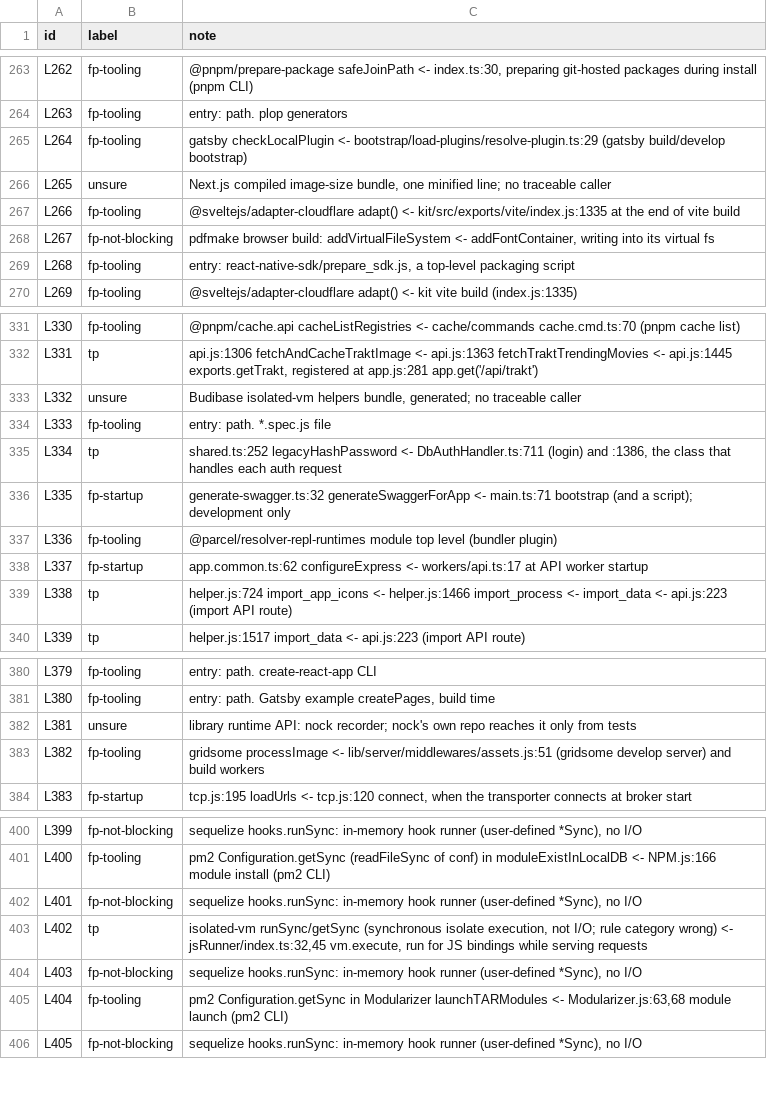
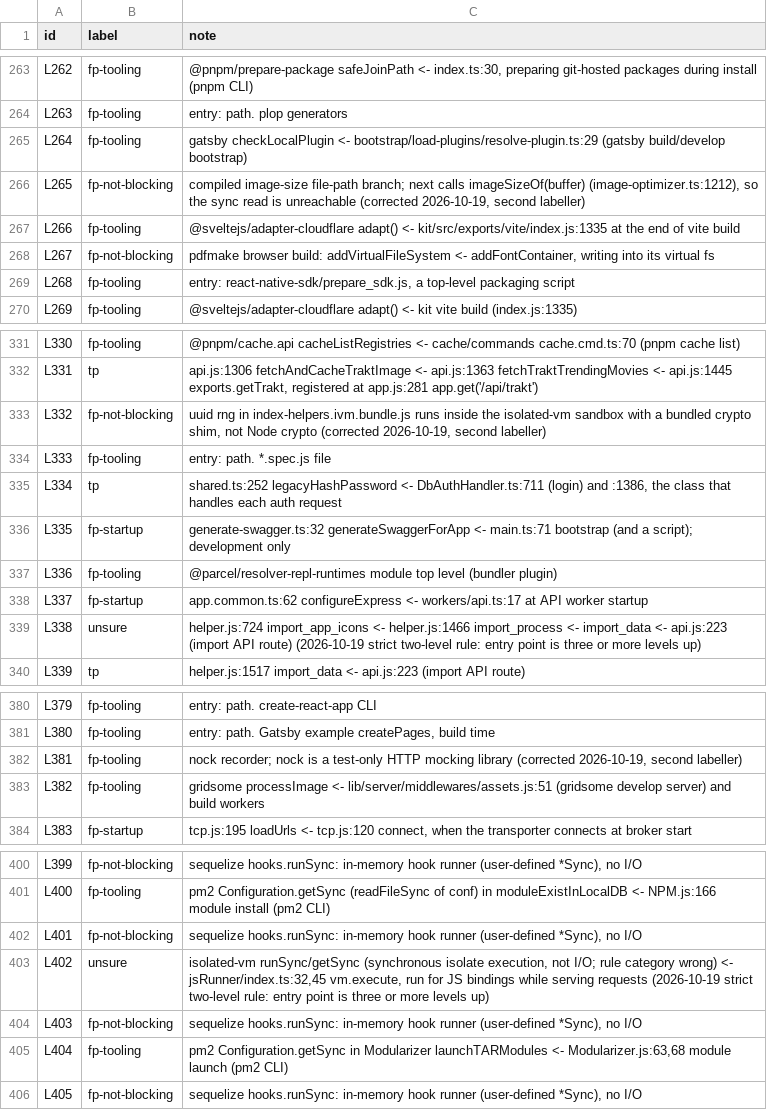
Before and after one commit to liangk/empirical-study, a TSV file: stories/04-blocking-io/eval/labels.tsv, drawn as a sheet; only a part is shown, gaps mark what is left out; the diff covers the shown part only.

Commit message:
Apply the 2026-10-19 labelling decisions (strict two-level rule, worker threads as fp-not-blocking, Electron reloads as tp) and record a blind second-labeller check (tp vs not: kappa 0.86). Estimates are now 313 for Study 02 (CI 165–460) and 405 for core-engine (CI 143–668).

```diff
--- a/stories/04-blocking-io/eval/labels.tsv
+++ b/stories/04-blocking-io/eval/labels.tsv
@@ -265,3 +265,3 @@ L263	fp-tooling	entry: path. plop generators
 L264	fp-tooling	gatsby checkLocalPlugin <- bootstrap/load-plugins/resolve-plugin.ts:29 (gatsby build/develop bootstrap)
-L265	unsure	Next.js compiled image-size bundle, one minified line; no traceable caller
+L265	fp-not-blocking	compiled image-size file-path branch; next calls imageSizeOf(buffer) (image-optimizer.ts:1212), so the sync read is unreachable (corrected 2026-10-19, second labeller)
 L266	fp-tooling	@sveltejs/adapter-cloudflare adapt() <- kit/src/exports/vite/index.js:1335 at the end of vite build
@@ -332,3 +332,3 @@ L330	fp-tooling	@pnpm/cache.api cacheListRegistries <- cache/commands cache.cmd.
 L331	tp	api.js:1306 fetchAndCacheTraktImage <- api.js:1363 fetchTraktTrendingMovies <- api.js:1445 exports.getTrakt, registered at app.js:281 app.get('/api/trakt')
-L332	unsure	Budibase isolated-vm helpers bundle, generated; no traceable caller
+L332	fp-not-blocking	uuid rng in index-helpers.ivm.bundle.js runs inside the isolated-vm sandbox with a bundled crypto shim, not Node crypto (corrected 2026-10-19, second labeller)
 L333	fp-tooling	entry: path. *.spec.js file
@@ -338,3 +338,3 @@ L336	fp-tooling	@parcel/resolver-repl-runtimes module top level (bundler plugin)
 L337	fp-startup	app.common.ts:62 configureExpress <- workers/api.ts:17 at API worker startup
-L338	tp	helper.js:724 import_app_icons <- helper.js:1466 import_process <- import_data <- api.js:223 (import API route)
+L338	unsure	helper.js:724 import_app_icons <- helper.js:1466 import_process <- import_data <- api.js:223 (import API route) (2026-10-19 strict two-level rule: entry point is three or more levels up)
 L339	tp	helper.js:1517 import_data <- api.js:223 (import API route)
@@ -381,3 +381,3 @@ L379	fp-tooling	entry: path. create-react-app CLI
 L380	fp-tooling	entry: path. Gatsby example createPages, build time
-L381	unsure	library runtime API: nock recorder; nock's own repo reaches it only from tests
+L381	fp-tooling	nock recorder; nock is a test-only HTTP mocking library (corrected 2026-10-19, second labeller)
 L382	fp-tooling	gridsome processImage <- lib/server/middlewares/assets.js:51 (gridsome develop server) and build workers
@@ -402,3 +402,3 @@ L400	fp-tooling	pm2 Configuration.getSync (readFileSync of conf) in moduleExistI
 L401	fp-not-blocking	sequelize hooks.runSync: in-memory hook runner (user-defined *Sync), no I/O
-L402	tp	isolated-vm runSync/getSync (synchronous isolate execution, not I/O; rule category wrong) <- jsRunner/index.ts:32,45 vm.execute, run for JS bindings while serving requests
+L402	unsure	isolated-vm runSync/getSync (synchronous isolate execution, not I/O; rule category wrong) <- jsRunner/index.ts:32,45 vm.execute, run for JS bindings while serving requests (2026-10-19 strict two-level rule: entry point is three or more levels up)
 L403	fp-not-blocking	sequelize hooks.runSync: in-memory hook runner (user-defined *Sync), no I/O
```
Also changed, not shown: 33 edited cells elsewhere in this file, 8 other files.
